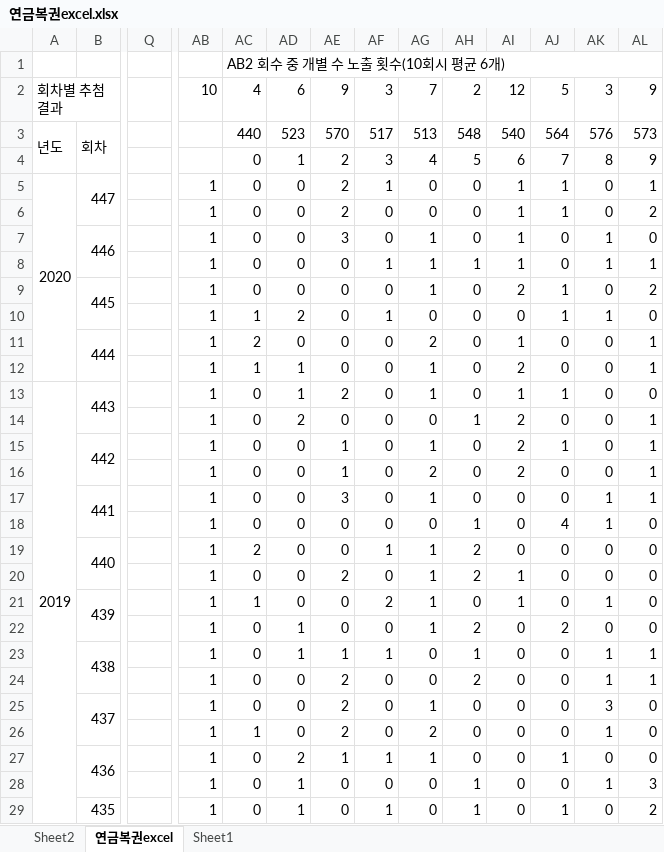
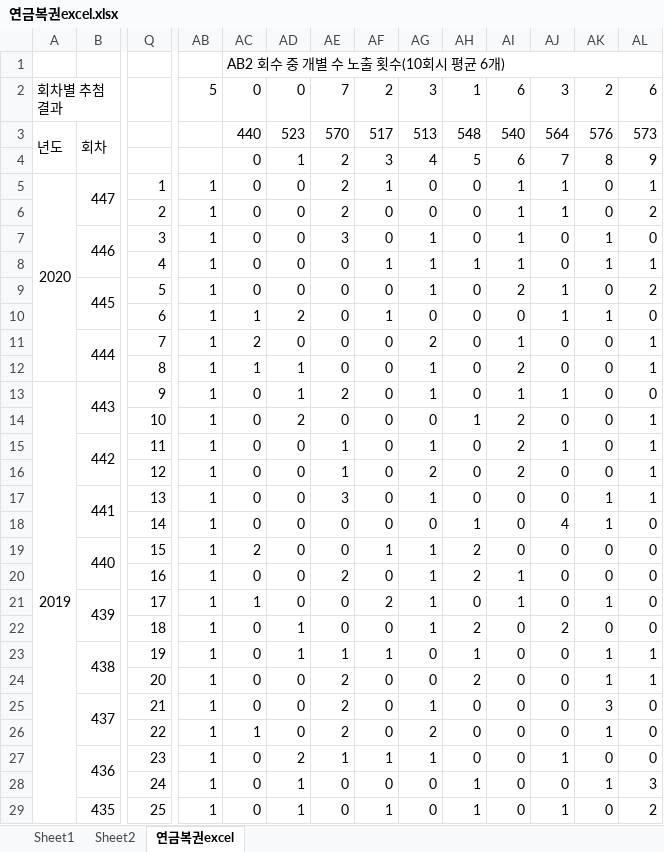
Before and after one commit to shimhaekwon/lottonew-1, an Excel workbook: 연금복권excel.xlsx, sheet 연금복권excel, drawn as a sheet; only a part is shown, gaps mark what is left out; values as stored, in another font and other column widths than the file's, no cell formats; removed rows and columns are numbered as before the commit, all else as after; rows hold the shown columns only; the diff covers the shown part only; the diff names each change by its address in the sheet, - before the commit and + after, or states it on an @@ line.

```diff
--- a/연금복권excel.xlsx (sheet 연금복권excel)
+++ b/연금복권excel.xlsx (sheet 연금복권excel)
@@ sheet tab order changed: Sheet1 | Sheet2 | 연금복권excel @@
-row 2: 회차별 추첨결과 |  |  | 10 | 4 | 6 | 9 | 3 | 7 | 2 | 12 | 5 | 3 | 9
+row 2: 회차별 추첨결과 |  |  | 5 | 0 | 0 | 7 | 2 | 3 | 1 | 6 | 3 | 2 | 6
-Q5: (empty)
+Q5: 1
-Q6: (empty)
+Q6: 2
-Q7: (empty)
+Q7: 3
-Q8: (empty)
+Q8: 4
-Q9: (empty)
+Q9: 5
-Q10: (empty)
+Q10: 6
-Q11: (empty)
+Q11: 7
-Q12: (empty)
+Q12: 8
-Q13: (empty)
+Q13: 9
-Q14: (empty)
+Q14: 10
-Q15: (empty)
+Q15: 11
-Q16: (empty)
+Q16: 12
-Q17: (empty)
+Q17: 13
-Q18: (empty)
+Q18: 14
-Q19: (empty)
+Q19: 15
-Q20: (empty)
+Q20: 16
-Q21: (empty)
+Q21: 17
-Q22: (empty)
+Q22: 18
-Q23: (empty)
+Q23: 19
-Q24: (empty)
+Q24: 20
-Q25: (empty)
+Q25: 21
-Q26: (empty)
+Q26: 22
-Q27: (empty)
+Q27: 23
-Q28: (empty)
+Q28: 24
-Q29: (empty)
+Q29: 25
```
Also changed, not shown: 111 edited cells elsewhere in this sheet, sheet Sheet2, sheet Sheet1, cell formats, formulas that keep their value, hidden cells.
